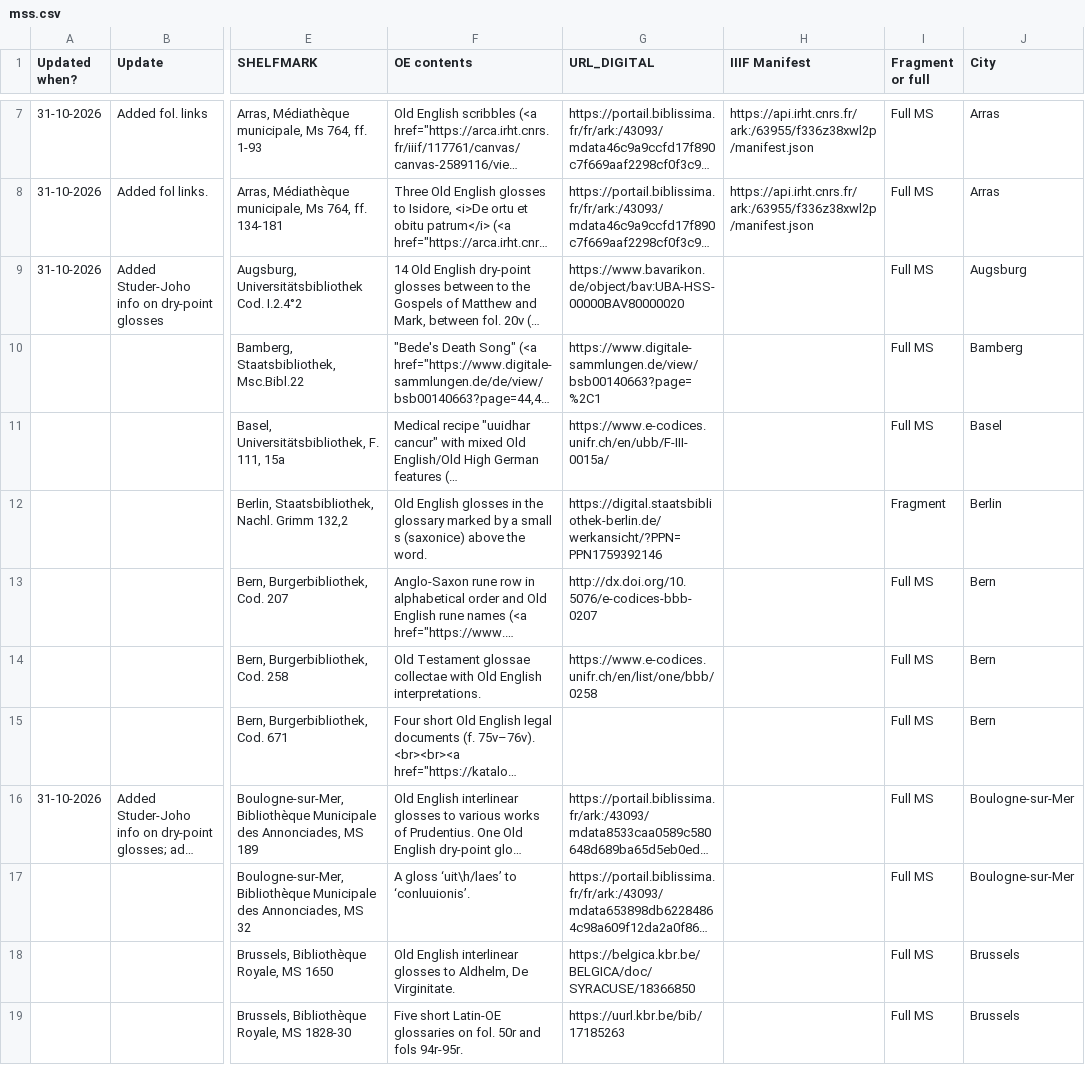
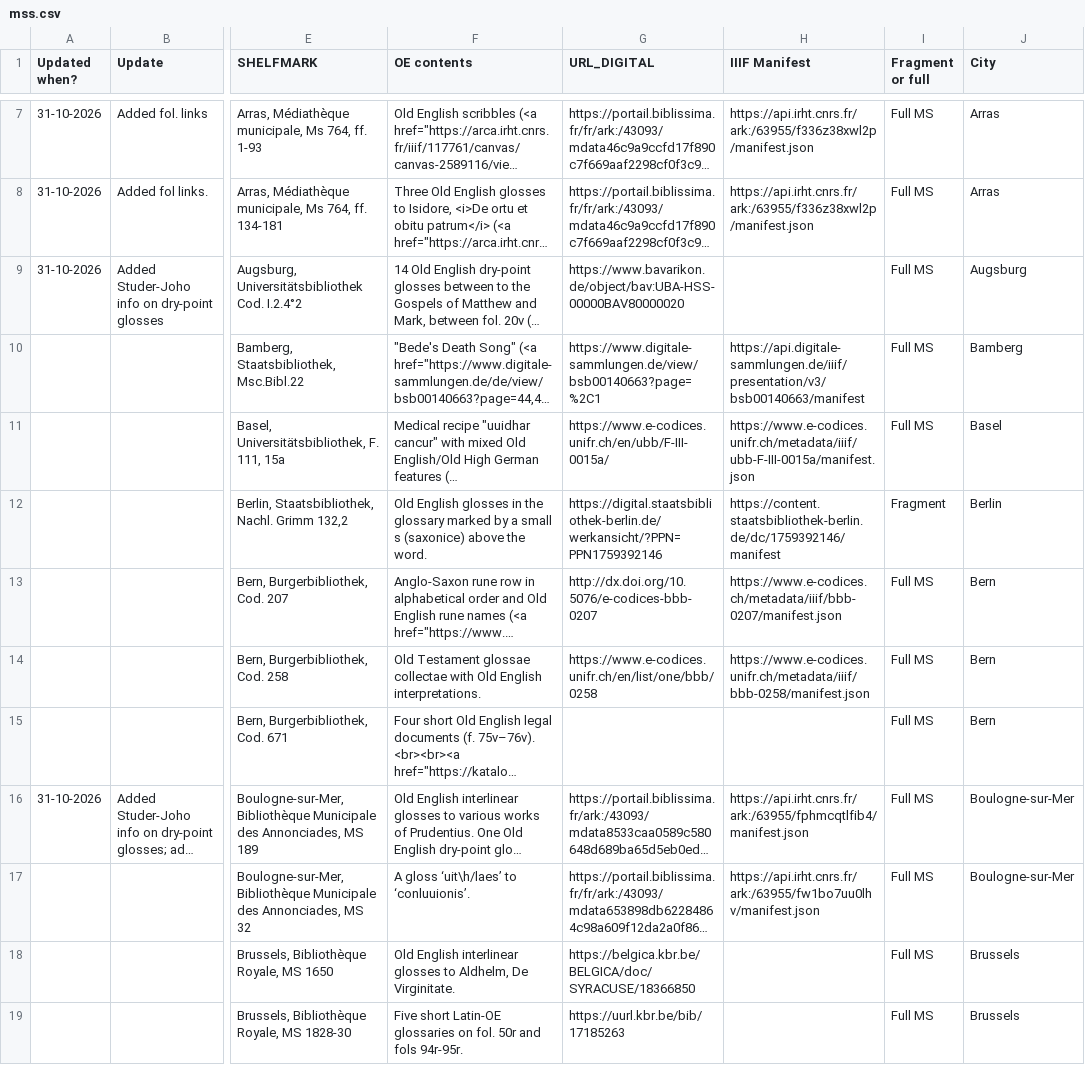
Before and after one commit to OE-CONNECT/oe-connect.github.io, a CSV file: assets/data/mss.csv, drawn as a sheet; only a part is shown, gaps mark what is left out; long unchanged cells end in …; the diff names each change by its address in the sheet, - before the commit and + after, or states it on an @@ line.

Commit message:
Bot-varr Bjarki's heroic feat: update mss.csv from Google Sheets

```diff
--- a/assets/data/mss.csv
+++ b/assets/data/mss.csv
-H10 (IIIF Manifest): (empty)
+H10 (IIIF Manifest): https://api.digitale-sammlungen.de/iiif/presentation/v3/bsb00140663/manifest
-H11 (IIIF Manifest): (empty)
+H11 (IIIF Manifest): https://www.e-codices.unifr.ch/metadata/iiif/ubb-F-III-0015a/manifest.json
-H12 (IIIF Manifest): (empty)
+H12 (IIIF Manifest): https://content.staatsbibliothek-berlin.de/dc/1759392146/manifest
-H13 (IIIF Manifest): (empty)
+H13 (IIIF Manifest): https://www.e-codices.ch/metadata/iiif/bbb-0207/manifest.json
-H14 (IIIF Manifest): (empty)
+H14 (IIIF Manifest): https://www.e-codices.unifr.ch/metadata/iiif/bbb-0258/manifest.json
-H16 (IIIF Manifest): (empty)
+H16 (IIIF Manifest): https://api.irht.cnrs.fr/ark:/63955/fphmcqtlfib4/manifest.json
-H17 (IIIF Manifest): (empty)
+H17 (IIIF Manifest): https://api.irht.cnrs.fr/ark:/63955/fw1bo7uu0lhv/manifest.json
```
